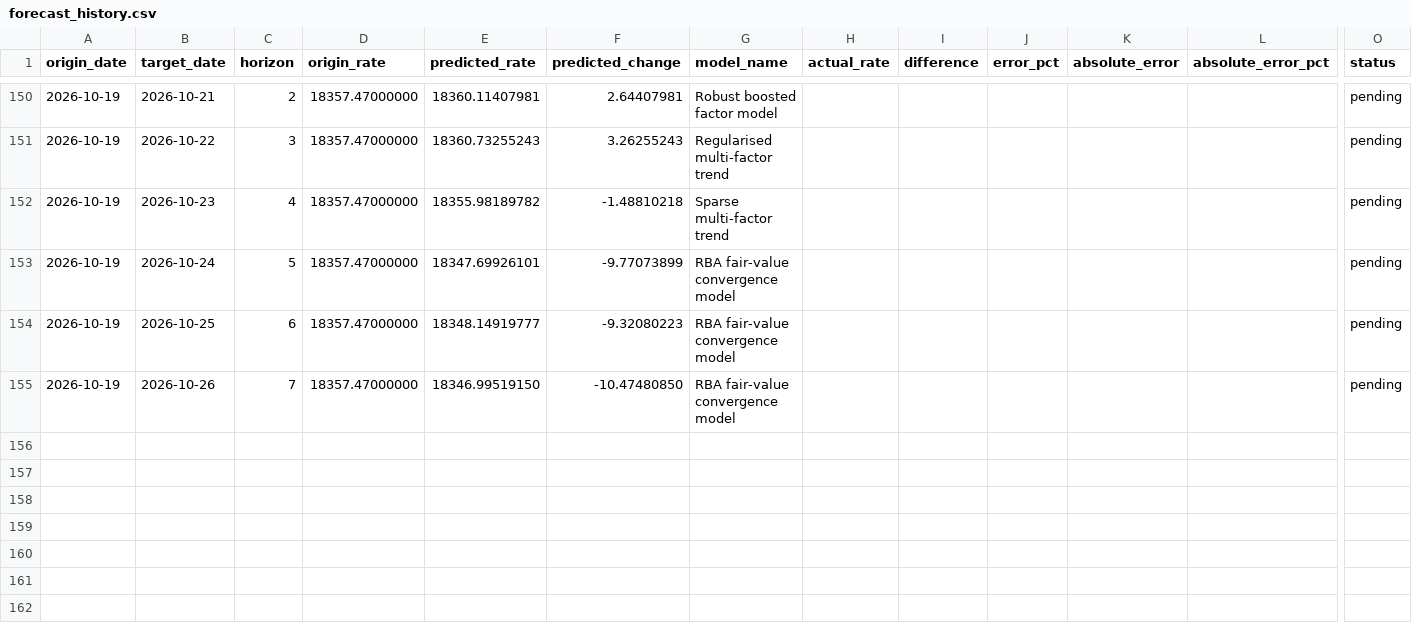
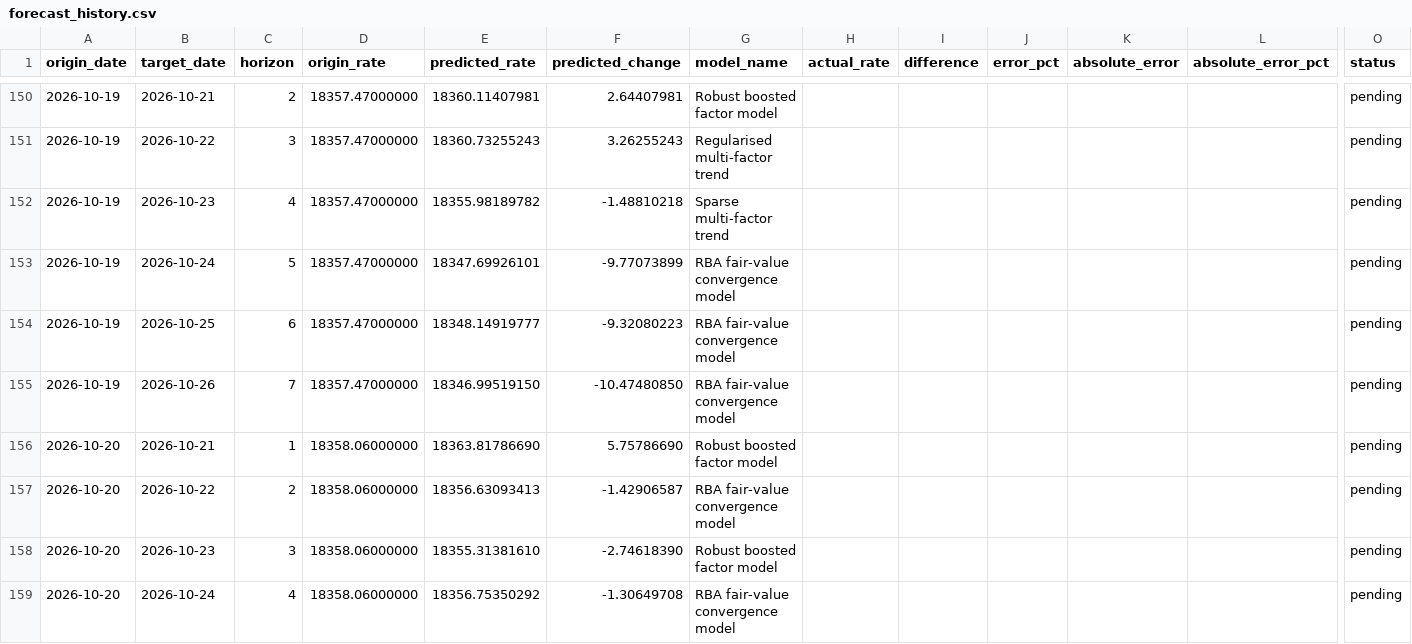
Before and after one commit to vukhanhlinhle2609/vnd-aud-transfer, a CSV file: data/forecast_history.csv, drawn as a sheet; only a part is shown, gaps mark what is left out; rows hold the shown columns only; the diff covers the shown part only; the diff names each change by its address in the sheet, - before the commit and + after, or states it on an @@ line.

```diff
--- a/data/forecast_history.csv
+++ b/data/forecast_history.csv
+row 156: 2026-10-20 | 2026-10-21 | 1 | 18358.06000000 | 18363.81786690 | 5.75786690 | Robust boosted factor model |  |  |  |  |  | pending
+row 157: 2026-10-20 | 2026-10-22 | 2 | 18358.06000000 | 18356.63093413 | -1.42906587 | RBA fair-value convergence model |  |  |  |  |  | pending
+row 158: 2026-10-20 | 2026-10-23 | 3 | 18358.06000000 | 18355.31381610 | -2.74618390 | Robust boosted factor model |  |  |  |  |  | pending
+row 159: 2026-10-20 | 2026-10-24 | 4 | 18358.06000000 | 18356.75350292 | -1.30649708 | RBA fair-value convergence model |  |  |  |  |  | pending
```
Also changed, not shown: 3 added rows and 56 edited cells elsewhere in this file, data/market_factors.csv, data/vcb_aud_daily.csv, 2 other files.
